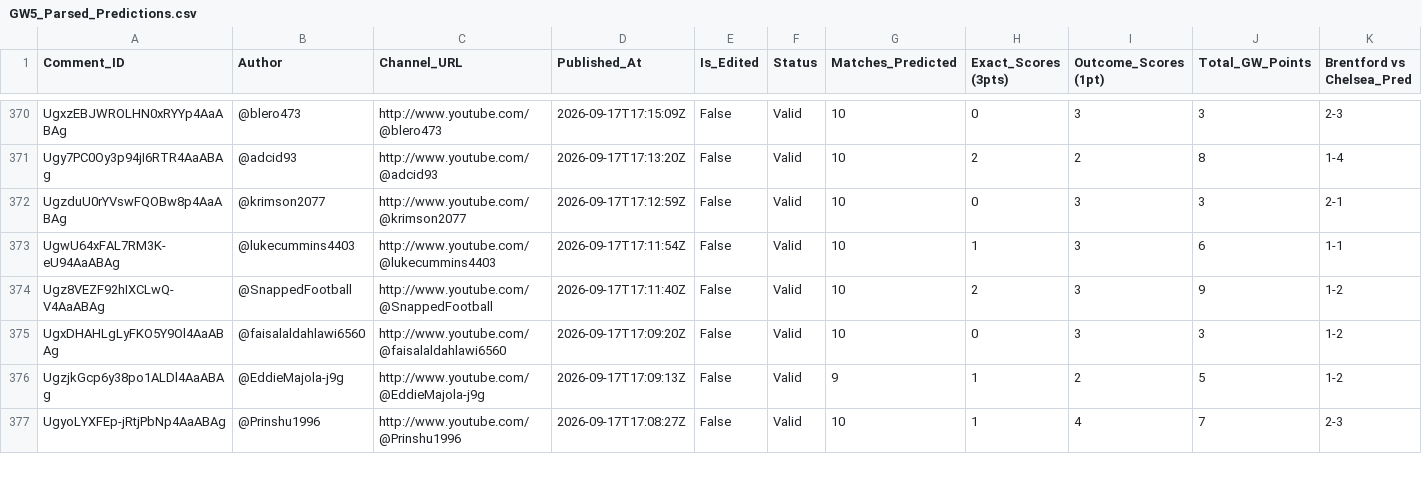
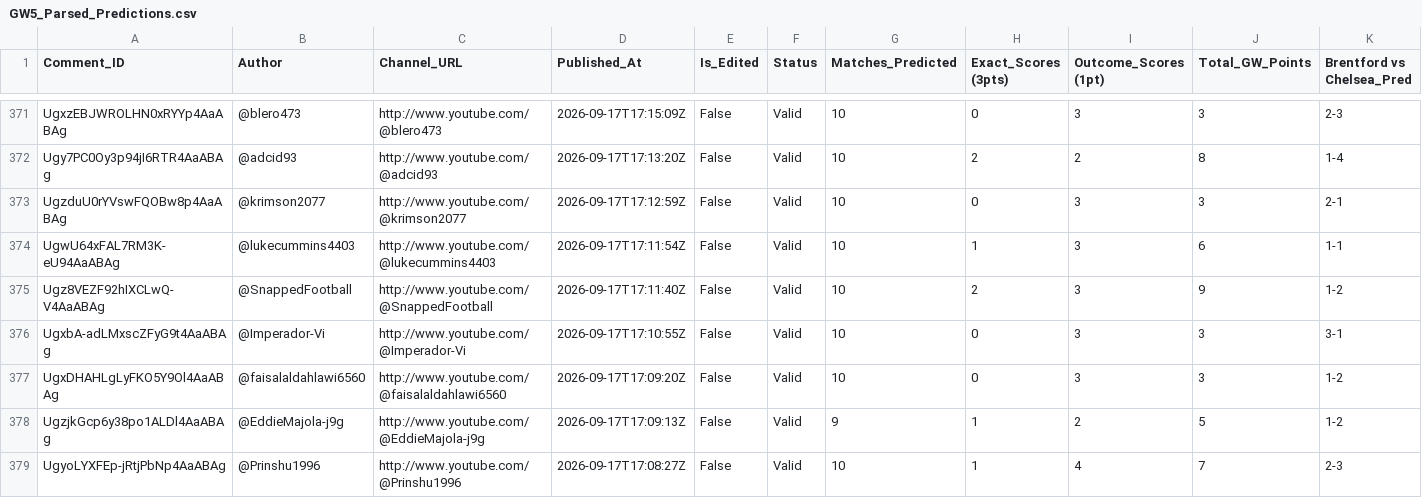
Before and after one commit to AviBomb/premier-league-predictions-tracker, a CSV file: exports/GW5_Parsed_Predictions.csv, drawn as a sheet; only a part is shown, gaps mark what is left out; rows hold the shown columns only; the diff covers the shown part only; the diff names each change by its address in the sheet, - before the commit and + after, or states it on an @@ line.

```diff
--- a/exports/GW5_Parsed_Predictions.csv
+++ b/exports/GW5_Parsed_Predictions.csv
+row 376: UgxbA-adLMxscZFyG9t4AaABAg | @Imperador-Vi | http://www.youtube.com/@Imperador-Vi | 2026-09-17T17:10:55Z | False | Valid | 10 | 0 | 3 | 3 | 3-1
```
Also changed, not shown: 2 added rows and 73 edited cells elsewhere in this file, exports/Cumulative_Leaderboard.csv, exports/GW1_Parsed_Predictions.csv, 35 other files.
